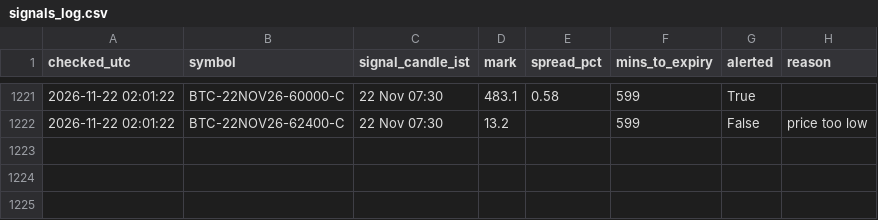
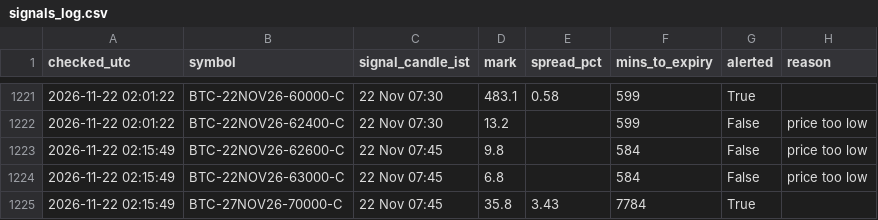
Before and after one commit to ankitkadam0100-a11y/cosmic-scanner, a CSV file: state/signals_log.csv, drawn as a sheet; only a part is shown, gaps mark what is left out; the diff names each change by its address in the sheet, - before the commit and + after, or states it on an @@ line.

Commit message:
scanner state

```diff
--- a/state/signals_log.csv
+++ b/state/signals_log.csv
+row 1223: 2026-11-22 02:15:49 | BTC-22NOV26-62600-C | 22 Nov 07:45 | 9.8 |  | 584 | False | price too low
+row 1224: 2026-11-22 02:15:49 | BTC-22NOV26-63000-C | 22 Nov 07:45 | 6.8 |  | 584 | False | price too low
+row 1225: 2026-11-22 02:15:49 | BTC-27NOV26-70000-C | 22 Nov 07:45 | 35.8 | 3.43 | 7784 | True
```
Also changed, not shown: 1 other file.
